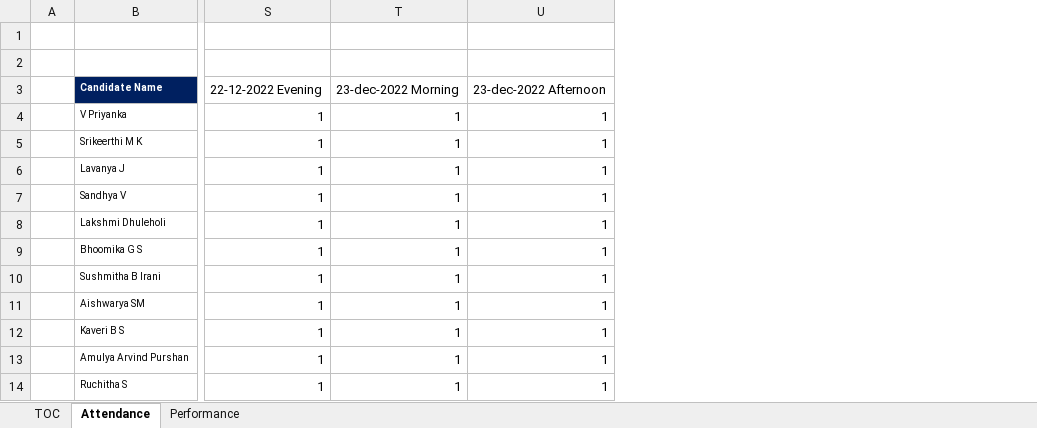
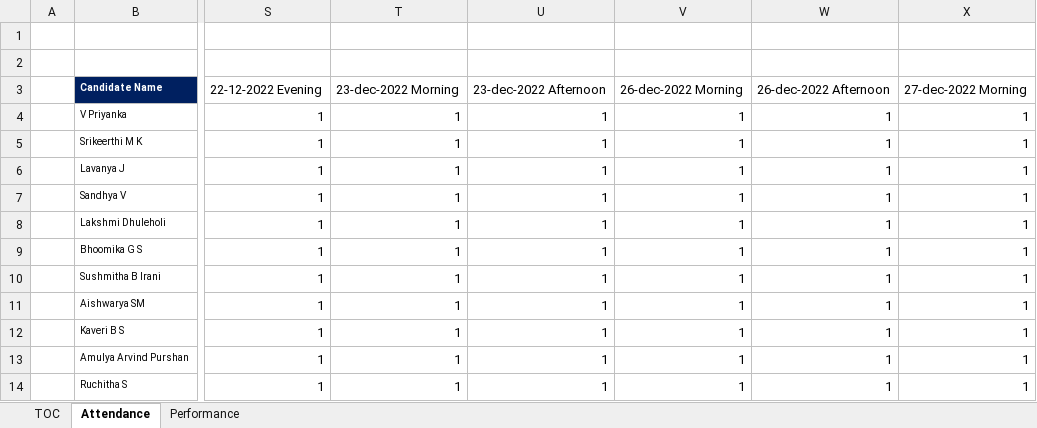
Before and after one commit to jagasia/dec1, an Excel workbook: dec1.xlsx, sheet Attendance, drawn as a sheet; only a part is shown, gaps mark what is left out; values as stored, in another font and other column widths than the file's, no borders; the diff names each change by its address in the sheet, - before the commit and + after, or states it on an @@ line.

```diff
--- a/dec1.xlsx (sheet Attendance)
+++ b/dec1.xlsx (sheet Attendance)
+column V, rows 3-14: 26-dec-2022 Morning | 1 | 1 | 1 | 1 | 1 | 1 | 1 | 1 | 1 | 1 | 1
+column W, rows 3-14: 26-dec-2022 Afternoon | 1 | 1 | 1 | 1 | 1 | 1 | 1 | 1 | 1 | 1 | 1
+column X, rows 3-14: 27-dec-2022 Morning | 1 | 1 | 1 | 1 | 1 | 1 | 1 | 1 | 1 | 1 | 1
```
Also changed, not shown: 16 other files.
